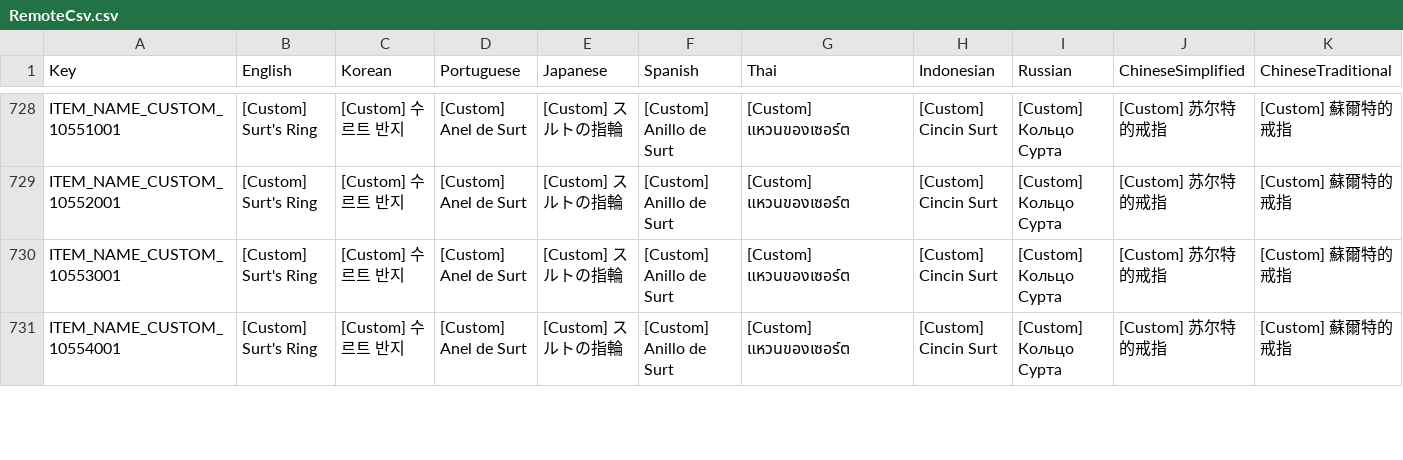
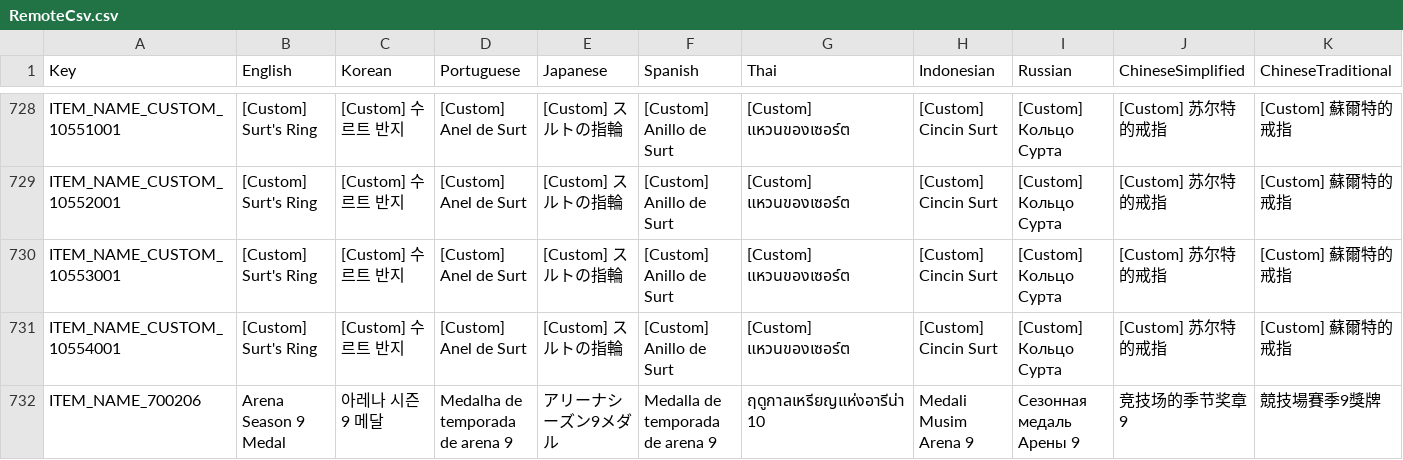
Before and after one commit to planetarium/NineChronicles.LiveAssets, a CSV file: Assets/Csv/RemoteCsv.csv, drawn as a sheet; only a part is shown, gaps mark what is left out; rows hold the shown columns only; the diff covers the shown part only; the diff names each change by its address in the sheet, - before the commit and + after, or states it on an @@ line.

Commit message:
Upload Assets/Csv/RemoteCsv.csv

```diff
--- a/Assets/Csv/RemoteCsv.csv
+++ b/Assets/Csv/RemoteCsv.csv
+row 732: ITEM_NAME_700206 | Arena Season 9 Medal | 아레나 시즌 9 메달 | Medalha de temporada de arena 9 | アリーナシーズン9メダル | Medalla de temporada de arena 9 | ฤดูกาลเหรียญแห่งอารีน่า 10 | Medali Musim Arena 9 | Сезонная медаль Арены 9 | 竞技场的季节奖章9 | 競技場賽季9獎牌
```
Also changed, not shown: 3 added rows elsewhere in this file.
